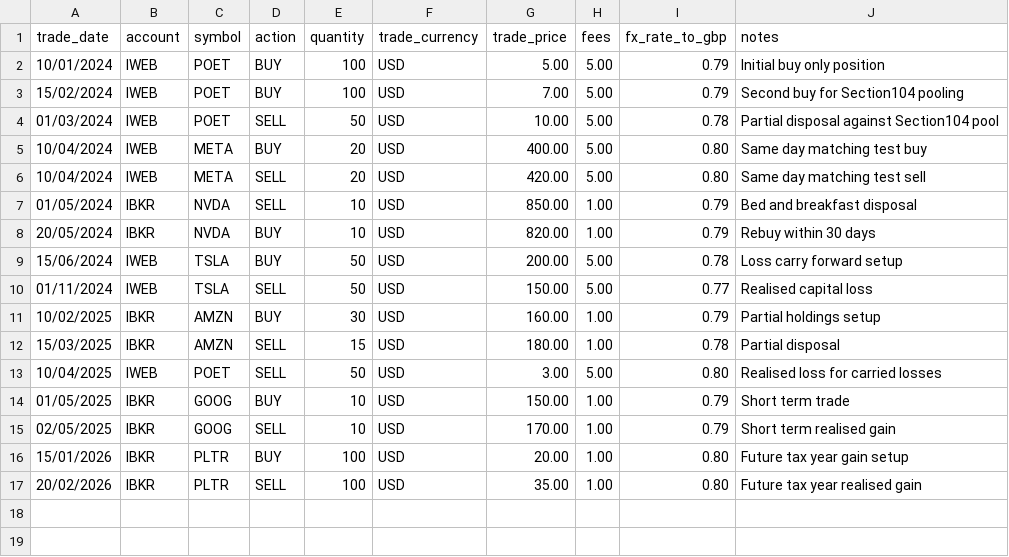
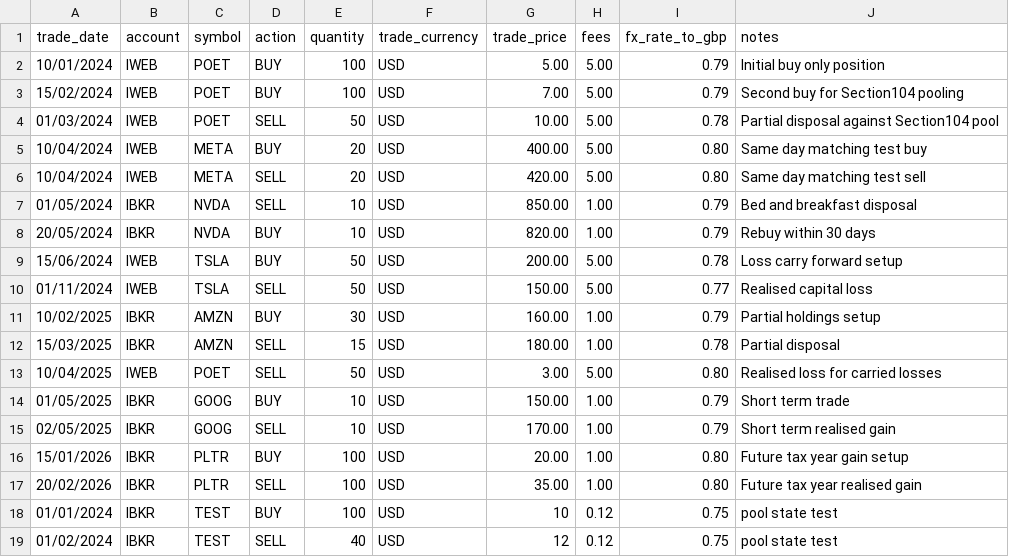
Before and after one commit to husainnatha/tradingsystem, a CSV file: data/seeds/sample_transactions.csv, drawn as a sheet.

```diff
--- a/data/seeds/sample_transactions.csv
+++ b/data/seeds/sample_transactions.csv
@@ -17 +17,3 @@ trade_date,account,symbol,action,quantity,trade_currency,trade_price,fees,fx_rat
 20/02/2026,IBKR,PLTR,SELL,100,USD,35.00,1.00,0.80,Future tax year realised gain
+01/01/2024,IBKR,TEST,BUY,100,USD,10,0.12,0.75,pool state test
+01/02/2024,IBKR,TEST,SELL,40,USD,12,0.12,0.75,pool state test
```
Also changed, not shown: 1 other file.
